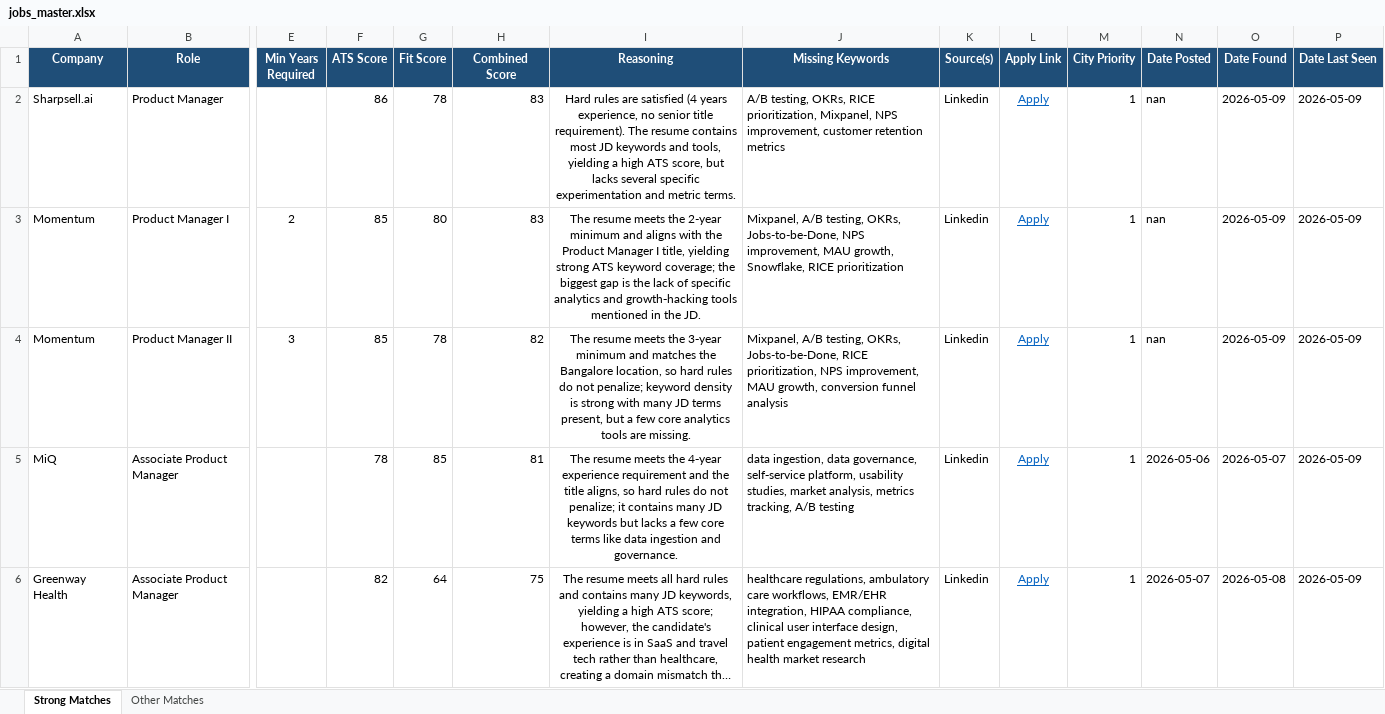
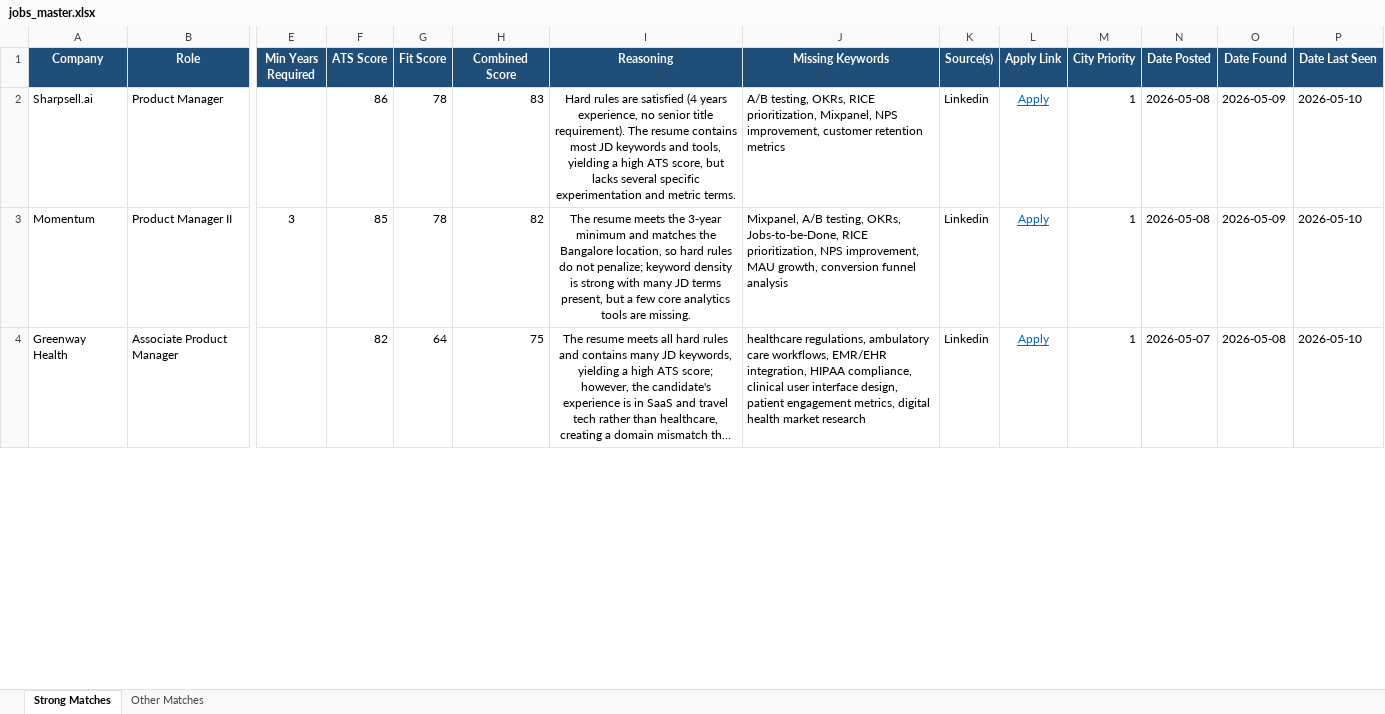
Before and after one commit to anirbanp19/Job-Tracker, an Excel workbook: output/jobs_master.xlsx, sheet Strong Matches, drawn as a sheet; only a part is shown, gaps mark what is left out; long unchanged cells end in …; values as stored, in another font and other column widths than the file's, no borders; removed rows and columns are numbered as before the commit, all else as after; rows hold the shown columns only; the diff covers the shown part only; the diff names each change by its address in the sheet, - before the commit and + after, or states it on an @@ line.

```diff
--- a/output/jobs_master.xlsx (sheet Strong Matches)
+++ b/output/jobs_master.xlsx (sheet Strong Matches)
-N2 (Date Posted): nan
+N2 (Date Posted): 2026-05-08
-P2 (Date Last Seen): 2026-05-09
+P2 (Date Last Seen): 2026-05-10
-row 3: Momentum | Product Manager I | 2 | 85 | 80 | 83 | The resume meets the 2-year minimum and aligns with the Product Manager I title, yielding strong ATS keyword coverage; the biggest gap is the lack of specific analytics and growth‑hacking tools mentioned in the JD. | Mixpanel, A/B testing, OKRs, Jobs-to-be-Done, NPS improvement, MAU growth, Snowflake, RICE prioritization | Linkedin | Apply | 1 | nan | 2026-05-09 | 2026-05-09
-N3 (Date Posted): nan
+N3 (Date Posted): 2026-05-08
-P3 (Date Last Seen): 2026-05-09
+P3 (Date Last Seen): 2026-05-10
-row 5: MiQ | Associate Product Manager |  | 78 | 85 | 81 | The resume meets the 4‑year experience requirement and the title aligns, so hard rules do not penalize; it contains many JD keywords but lacks a few core terms like data ingestion and governance. | data ingestion, data governance, self‑service platform, usability studies, market analysis, metrics tracking, A/B testing | Linkedin | Apply | 1 | 2026-05-06 | 2026-05-07 | 2026-05-09
-P4 (Date Last Seen): 2026-05-09
+P4 (Date Last Seen): 2026-05-10
```
Also changed, not shown: 6 added rows, 5 removed rows and 39 edited cells elsewhere in this sheet, sheet Other Matches, 1 other file.
